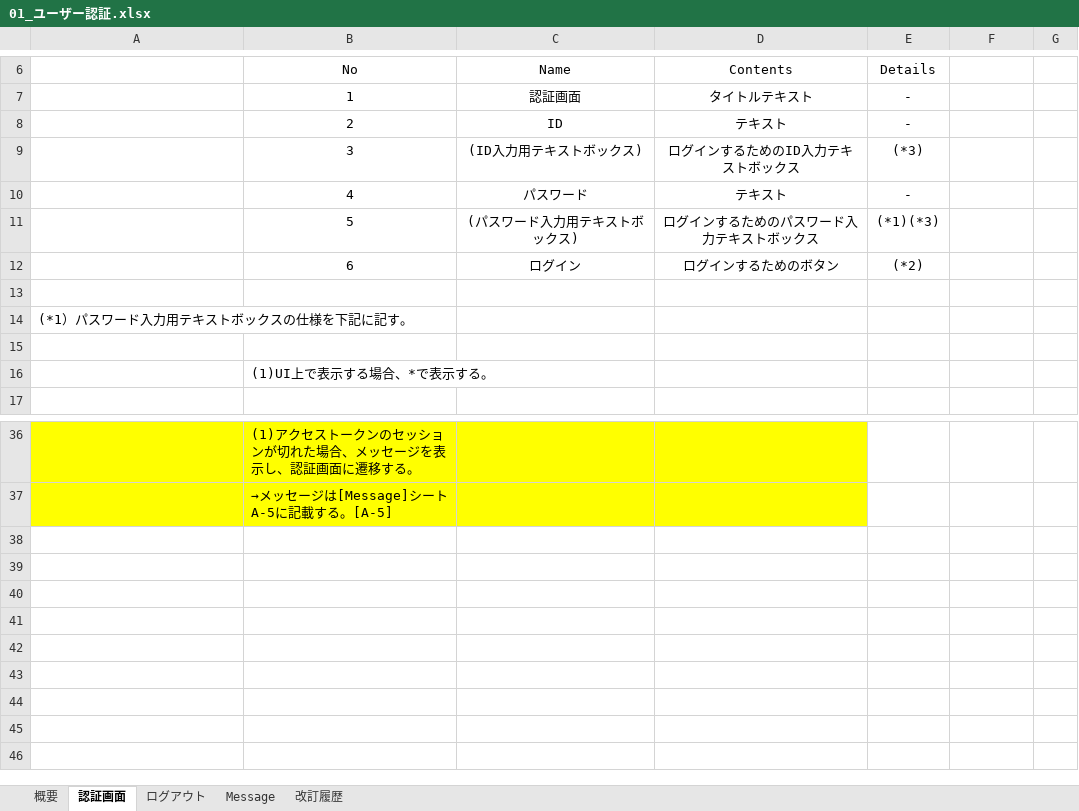
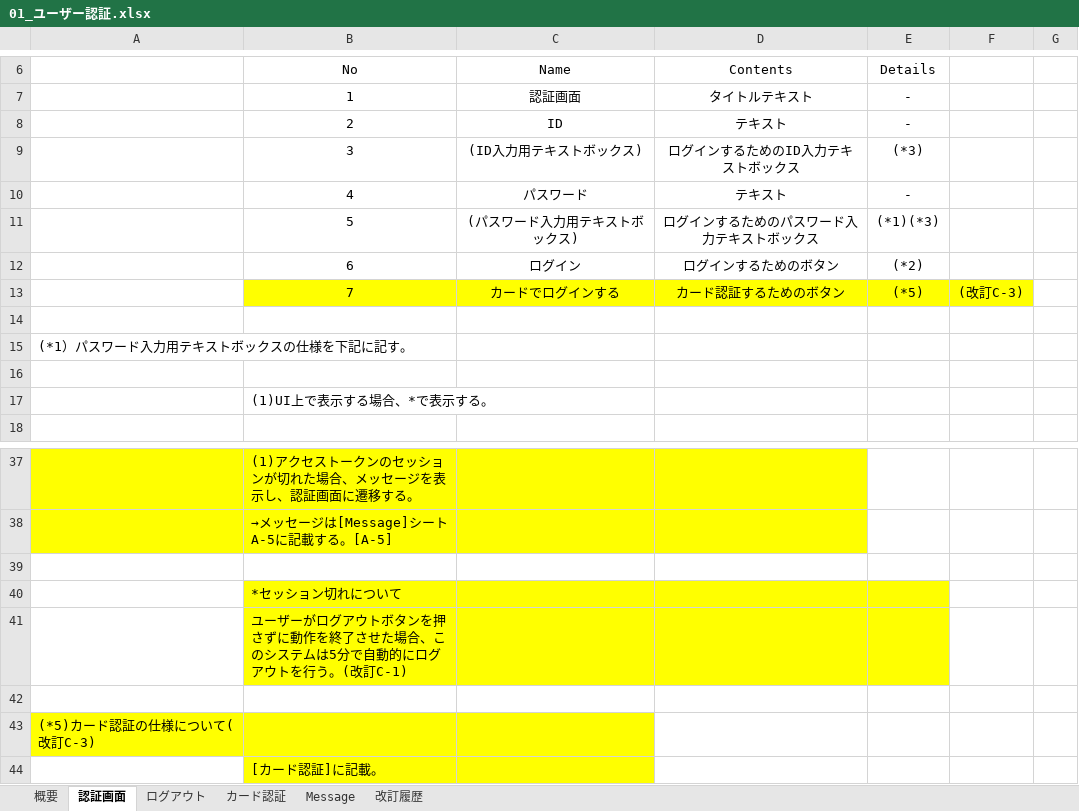
Before and after one commit to kenjinagai/TeamCafeAuLait, an Excel workbook: 01_document/04_ソフトウェア実装プロセス/01_ソフトウェア要件定義/01_ユーザー認証.xlsx, sheet 認証画面, drawn as a sheet; only a part is shown, gaps mark what is left out; values as stored, in another font and other column widths than the file's, no borders; the diff names each change by its address in the sheet, - before the commit and + after, or states it on an @@ line.

Commit message:
06月03日 01_ユーザー認証ファイル追記：セッションタイムアウト、カード認証の仕様について

```diff
--- a/01_document/04_ソフトウェア実装プロセス/01_ソフトウェア要件定義/01_ユーザー認証.xlsx (sheet 認証画面)
+++ b/01_document/04_ソフトウェア実装プロセス/01_ソフトウェア要件定義/01_ユーザー認証.xlsx (sheet 認証画面)
+sheet tab: カード認証
+row 13:  | 7 | カードでログインする | カード認証するためのボタン | (*5) | (改訂C-3)
+row 39: (empty)
+row 40:  | *セッション切れについて
+row 41:  | ユーザーがログアウトボタンを押さずに動作を終了させた場合、このシステムは5分で自動的にログアウトを行う。(改訂C-1)
+row 42: (empty)
+row 43: (*5)カード認証の仕様について(改訂C-3)
+row 44:  | [カード認証]に記載。
```
Also changed, not shown: sheet Message, sheet 改訂履歴, sheet ログアウト.
